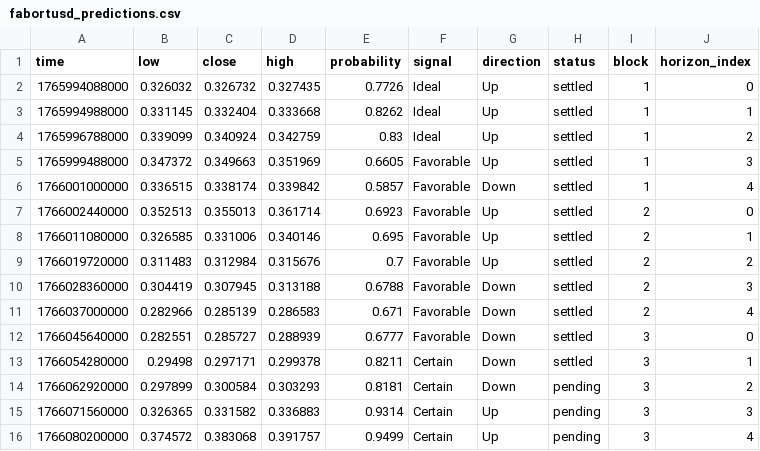
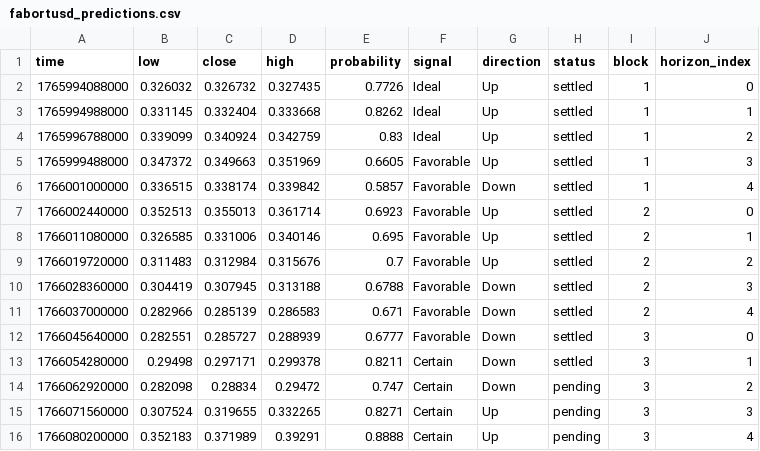
Before and after one commit to Cipherion-Market-Research/abacus-trading-view, a CSV file: data/dex/fabortusd_predictions.csv, drawn as a sheet.

```diff
--- a/data/dex/fabortusd_predictions.csv
+++ b/data/dex/fabortusd_predictions.csv
@@ -13,4 +13,4 @@ time,low,close,high,probability,signal,direction,status,block,horizon_index
 1766054280000,0.29498,0.297171,0.299378,0.8211,Certain,Down,settled,3,1
-1766062920000,0.297899,0.300584,0.303293,0.8181,Certain,Down,pending,3,2
-1766071560000,0.326365,0.331582,0.336883,0.9314,Certain,Up,pending,3,3
-1766080200000,0.374572,0.383068,0.391757,0.9499,Certain,Up,pending,3,4
+1766062920000,0.282098,0.28834,0.29472,0.747,Certain,Down,pending,3,2
+1766071560000,0.307524,0.319655,0.332265,0.8271,Certain,Up,pending,3,3
+1766080200000,0.352183,0.371989,0.39291,0.8888,Certain,Up,pending,3,4
```
Also changed, not shown: 1 other file.
